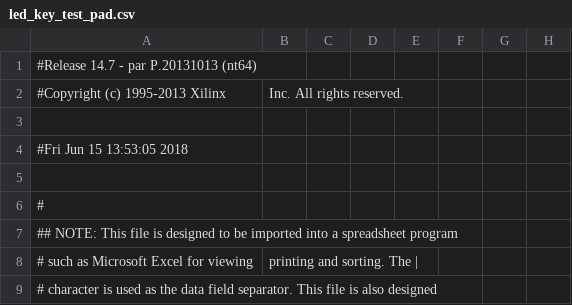
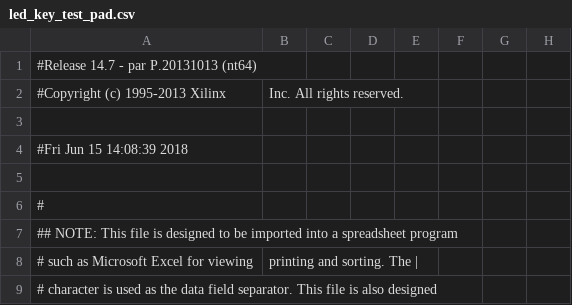
Before and after one commit to ljgibbslf/FPGA_Pro, a CSV file: useless_pro/led_key_test_pad.csv, drawn as a sheet; only a part is shown; the diff names each change by its address in the sheet, - before the commit and + after, or states it on an @@ line.

```diff
--- a/useless_pro/led_key_test_pad.csv
+++ b/useless_pro/led_key_test_pad.csv
-A4: #Fri Jun 15 13:53:05 2018
+A4: #Fri Jun 15 14:08:39 2018
```
Also changed, not shown: 37 other files.
